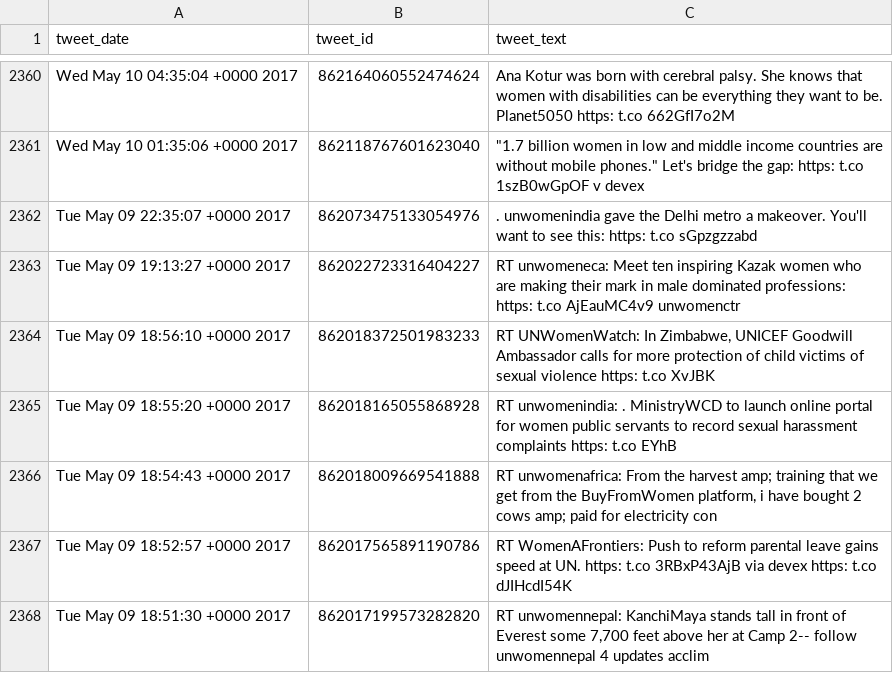
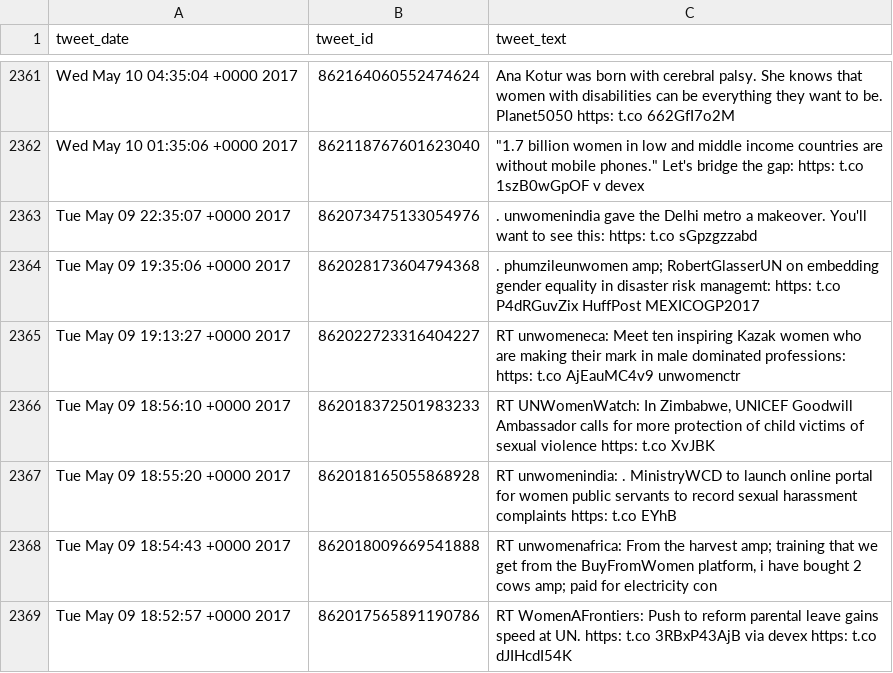
Before and after one commit to damiclem/feminism_network, a CSV file: data/database/tweets_filtered_3.csv, drawn as a sheet; only a part is shown, gaps mark what is left out; the shorter side is filled out with more unchanged rows; the diff covers the shown part only; the diff names each change by its address in the sheet, - before the commit and + after, or states it on an @@ line.

```diff
--- a/data/database/tweets_filtered_3.csv
+++ b/data/database/tweets_filtered_3.csv
+row 2364: Tue May 09 19:35:06 +0000 2017 | 862028173604794368 | . phumzileunwomen amp; RobertGlasserUN on embedding gender equality in disaster risk managemt: https: t.co P4dRGuvZix HuffPost MEXICOGP2017
```
Also changed, not shown: 3 added rows and 2 removed rows elsewhere in this file, data/database/tweets_filtered_1.csv, data/database/tweets_filtered_2.csv, 10 other files.
